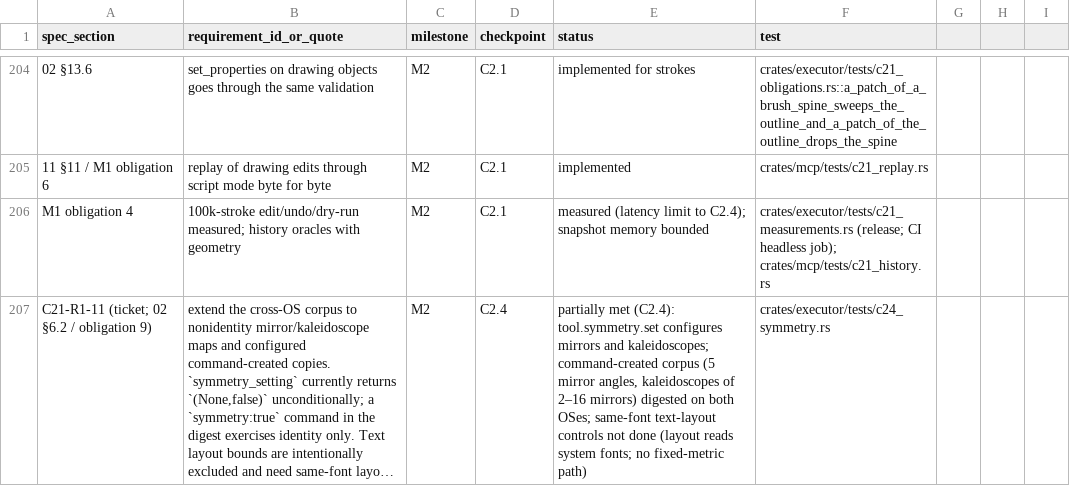
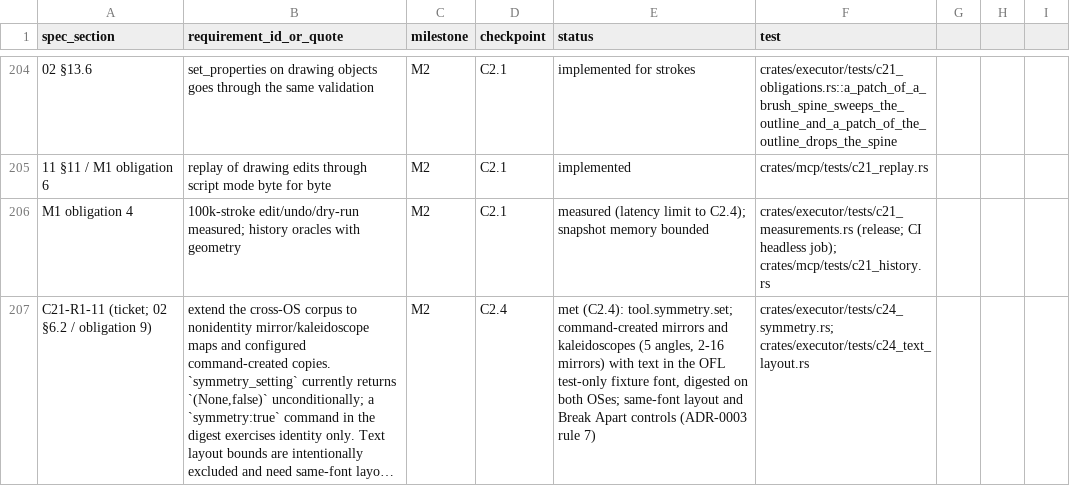
Before and after one commit to kaigani/261017-toontown-dev, a CSV file: plan/traceability.csv, drawn as a sheet; only a part is shown, gaps mark what is left out; long unchanged cells end in …; the diff covers the shown part only; the diff names each change by its address in the sheet, - before the commit and + after, or states it on an @@ line.

```diff
--- a/plan/traceability.csv
+++ b/plan/traceability.csv
-E207 (status): partially met (C2.4): tool.symmetry.set configures mirrors and kaleidoscopes; command-created corpus (5 mirror angles, kaleidoscopes of 2–16 mirrors) digested on both OSes; same-font text-layout controls not done (layout reads system fonts; no fixed-metric path)
+E207 (status): met (C2.4): tool.symmetry.set; command-created mirrors and kaleidoscopes (5 angles, 2-16 mirrors) with text in the OFL test-only fixture font, digested on both OSes; same-font layout and Break Apart controls (ADR-0003 rule 7)
-F207 (test): crates/executor/tests/c24_symmetry.rs
+F207 (test): crates/executor/tests/c24_symmetry.rs; crates/executor/tests/c24_text_layout.rs
```
Also changed, not shown: 1 added row and 4 edited cells elsewhere in this file, 15 other files.
